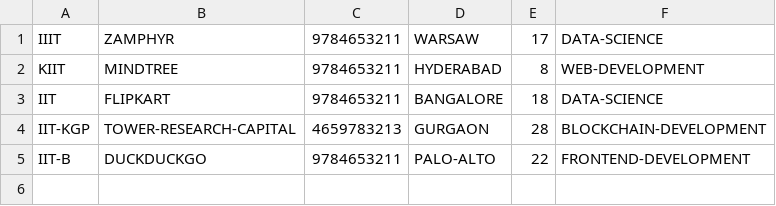
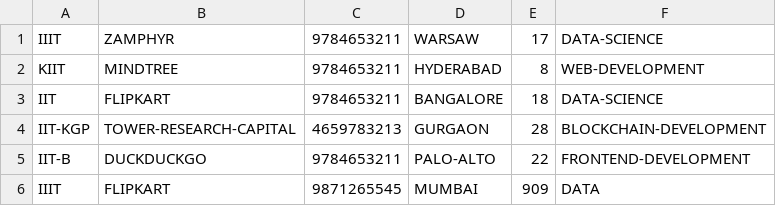
Before and after one commit to StickerLaw/placement-database, a CSV file: company.csv, drawn as a sheet; the diff names each change by its address in the sheet, - before the commit and + after, or states it on an @@ line.

```diff
--- a/company.csv
+++ b/company.csv
+row 6: IIIT | FLIPKART | 9871265545 | MUMBAI | 909 | DATA
```
Also changed, not shown: 3 other files.
